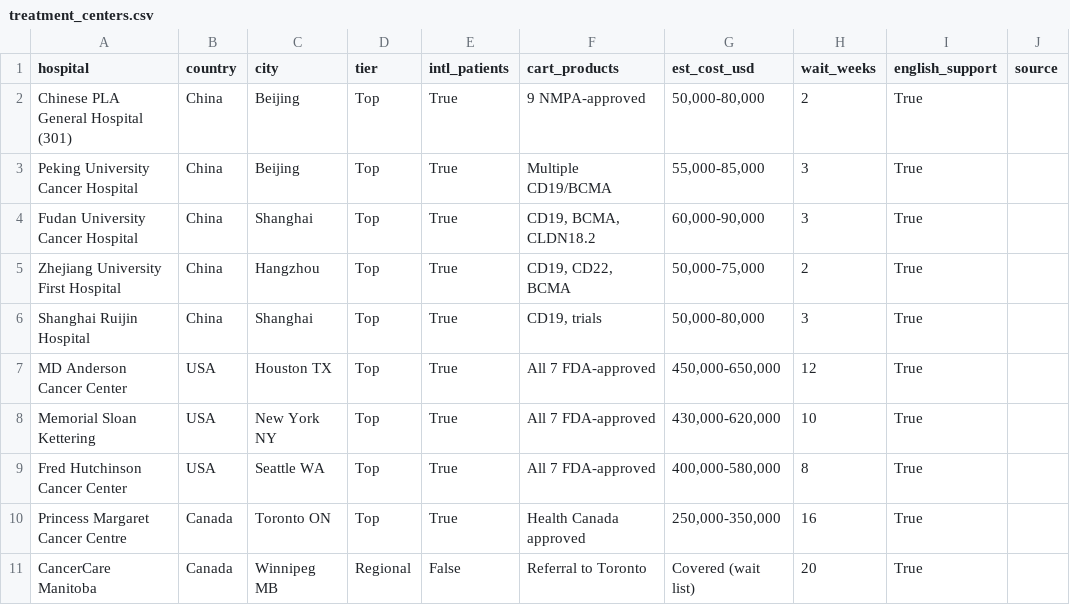
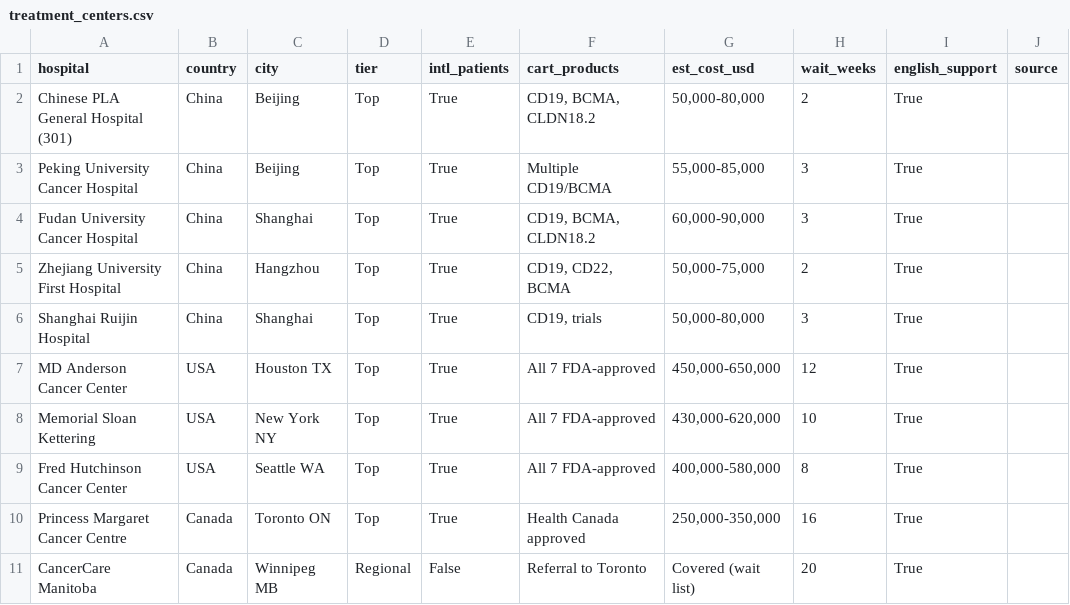
Before and after one commit to CARTBridgeHealth/CAR-T-Clinical-Trials-Analysis, a CSV file: data/treatment_centers.csv, drawn as a sheet.

```diff
--- a/data/treatment_centers.csv
+++ b/data/treatment_centers.csv
@@ -1,3 +1,3 @@
 hospital,country,city,tier,intl_patients,cart_products,est_cost_usd,wait_weeks,english_support,source
-Chinese PLA General Hospital (301),China,Beijing,Top,True,9 NMPA-approved,"50,000-80,000",2,True,
+Chinese PLA General Hospital (301),China,Beijing,Top,True,"CD19, BCMA, CLDN18.2","50,000-80,000",2,True,
 Peking University Cancer Hospital,China,Beijing,Top,True,Multiple CD19/BCMA,"55,000-85,000",3,True,
```
Also changed, not shown: 7 other files.
